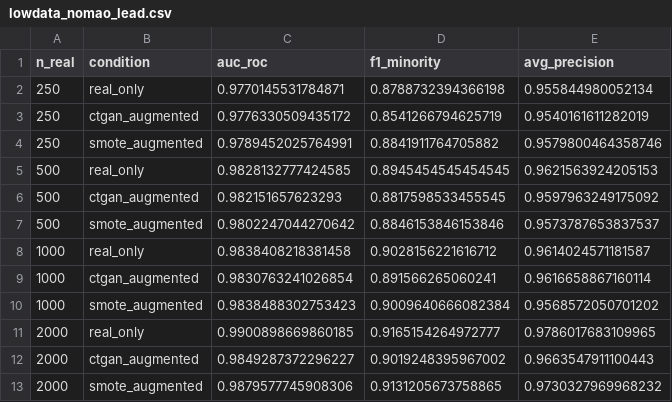
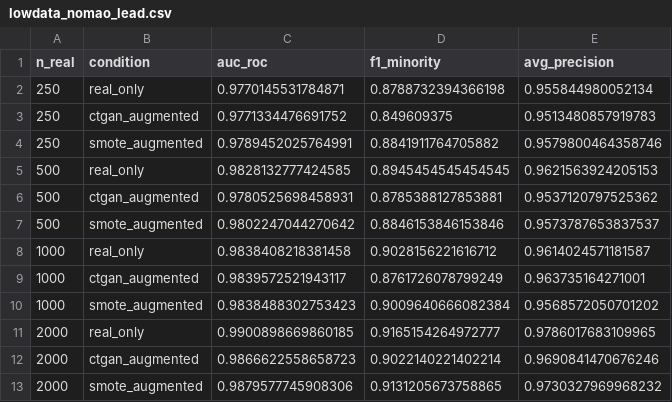
Before and after one commit to adityapt/llmsynth, a CSV file: results/lowdata_nomao_lead.csv, drawn as a sheet; removed rows and columns are numbered as before the commit, all else as after; the diff names each change by its address in the sheet, - before the commit and + after, or states it on an @@ line.

```diff
--- a/results/lowdata_nomao_lead.csv
+++ b/results/lowdata_nomao_lead.csv
-row 3: 250 | ctgan_augmented | 0.9776330509435172 | 0.8541266794625719 | 0.9540161611282019
+row 3: 250 | ctgan_augmented | 0.9771334476691752 | 0.849609375 | 0.9513480857919783
-row 6: 500 | ctgan_augmented | 0.982151657623293 | 0.8817598533455545 | 0.9597963249175092
+row 6: 500 | ctgan_augmented | 0.9780525698458931 | 0.8785388127853881 | 0.9537120797525362
-row 9: 1000 | ctgan_augmented | 0.9830763241026854 | 0.891566265060241 | 0.9616658867160114
+row 9: 1000 | ctgan_augmented | 0.9839572521943117 | 0.8761726078799249 | 0.963735164271001
-row 12: 2000 | ctgan_augmented | 0.9849287372296227 | 0.9019248395967002 | 0.9663547911100443
+row 12: 2000 | ctgan_augmented | 0.9866622558658723 | 0.9022140221402214 | 0.9690841470676246
```
Also changed, not shown: results/metrics_hillstrom.csv, results/metrics_nomao_lead.csv, 10 other files.
